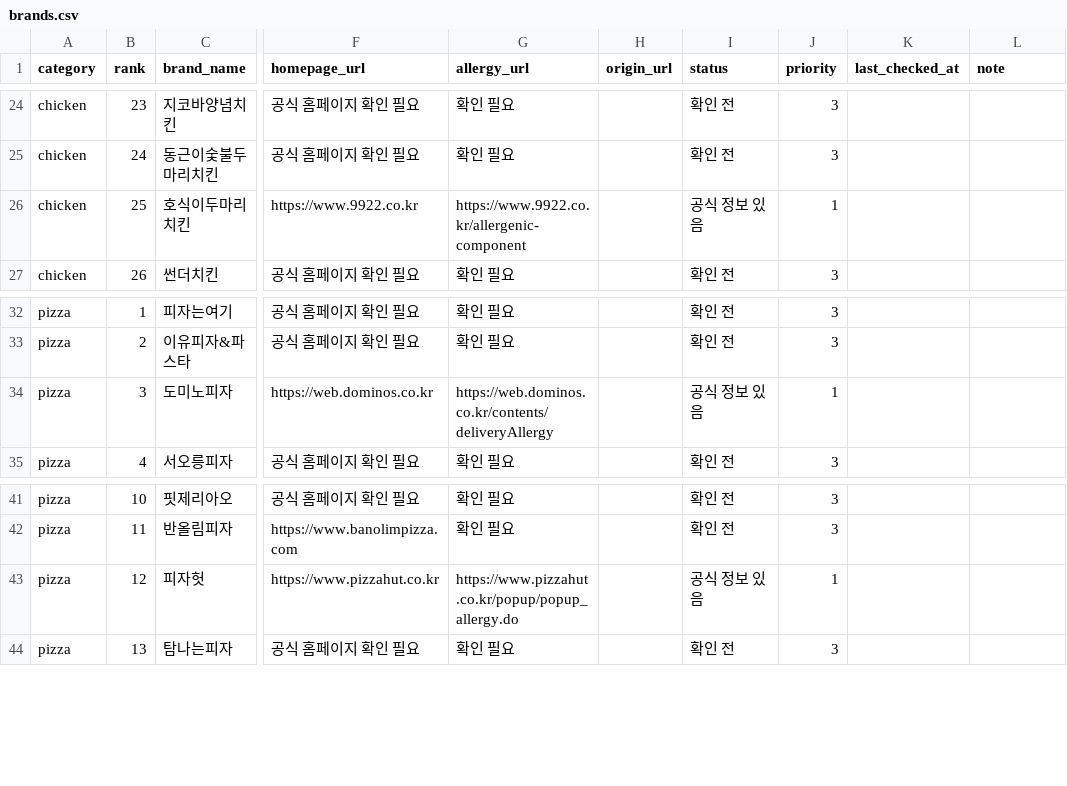
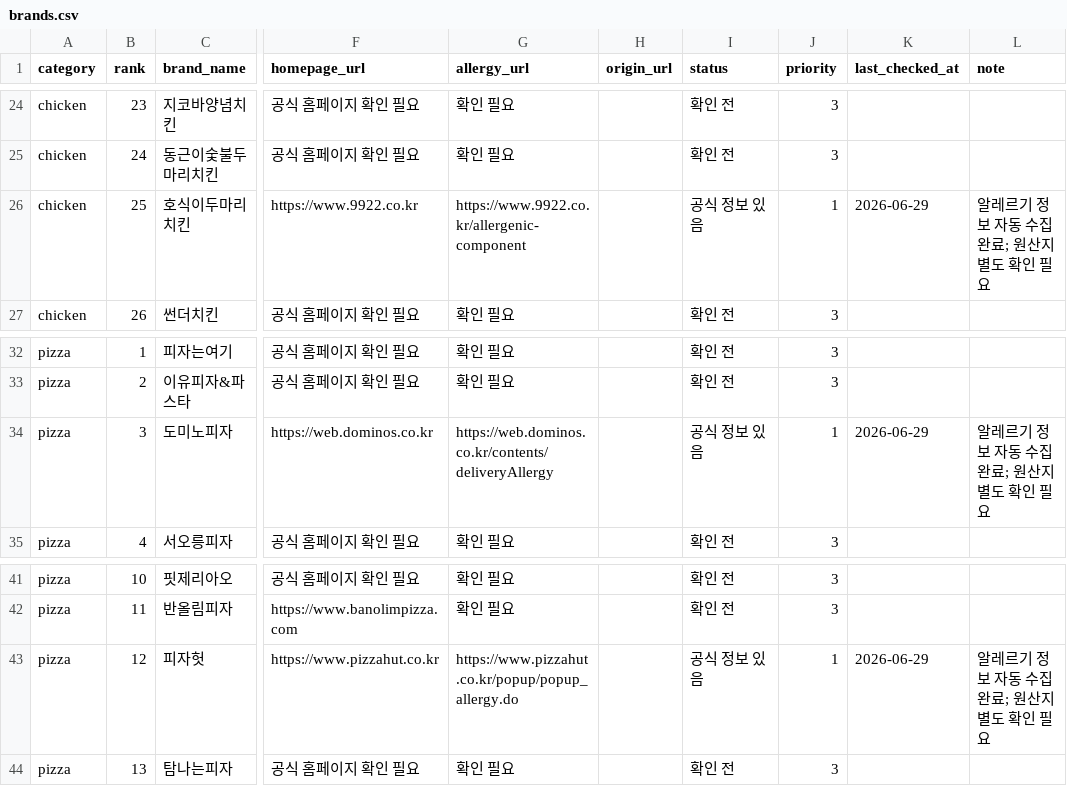
Before and after one commit to kyjzzang81/allerfit, a CSV file: data/collection/brands.csv, drawn as a sheet; only a part is shown, gaps mark what is left out; the diff names each change by its address in the sheet, - before the commit and + after, or states it on an @@ line.

Commit message:
Add initial allergy data and brand assets

```diff
--- a/data/collection/brands.csv
+++ b/data/collection/brands.csv
-K26 (last_checked_at): (empty)
+K26 (last_checked_at): 2026-06-29
-L26 (note): (empty)
+L26 (note): 알레르기 정보 자동 수집 완료; 원산지 별도 확인 필요
-K34 (last_checked_at): (empty)
+K34 (last_checked_at): 2026-06-29
-L34 (note): (empty)
+L34 (note): 알레르기 정보 자동 수집 완료; 원산지 별도 확인 필요
-K43 (last_checked_at): (empty)
+K43 (last_checked_at): 2026-06-29
-L43 (note): (empty)
+L43 (note): 알레르기 정보 자동 수집 완료; 원산지 별도 확인 필요
```
Also changed, not shown: 53 other files.
